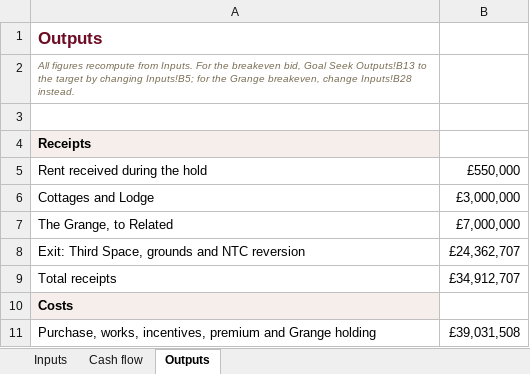
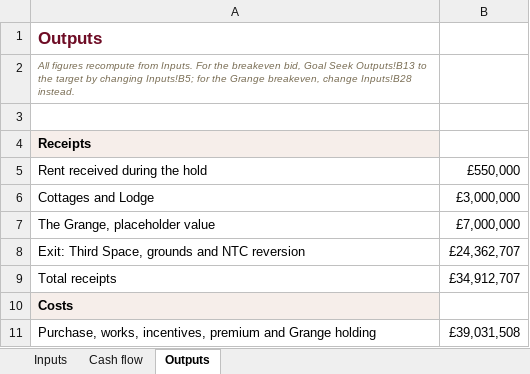
Before and after one commit to Woodybruce/bgp-wip-app, an Excel workbook: client/public/share/roehampton-sports-ground-estate-k7x2/docs/Roehampton - Underwrite model - BGP.xlsx, sheet Outputs, drawn as a sheet; only a part is shown; values as stored, in another font and other column widths than the file's, no borders; the diff names each change by its address in the sheet, - before the commit and + after, or states it on an @@ line.

```diff
--- a/client/public/share/roehampton-sports-ground-estate-k7x2/docs/Roehampton - Underwrite model - BGP.xlsx (sheet Outputs)
+++ b/client/public/share/roehampton-sports-ground-estate-k7x2/docs/Roehampton - Underwrite model - BGP.xlsx (sheet Outputs)
-A7: The Grange, to Related
+A7: The Grange, placeholder value
```
Also changed, not shown: sheet Inputs, technical/roehampton-sports-ground-estate/proposals/Roehampton - Underwrite model - BGP.xlsx, 12 other files.
